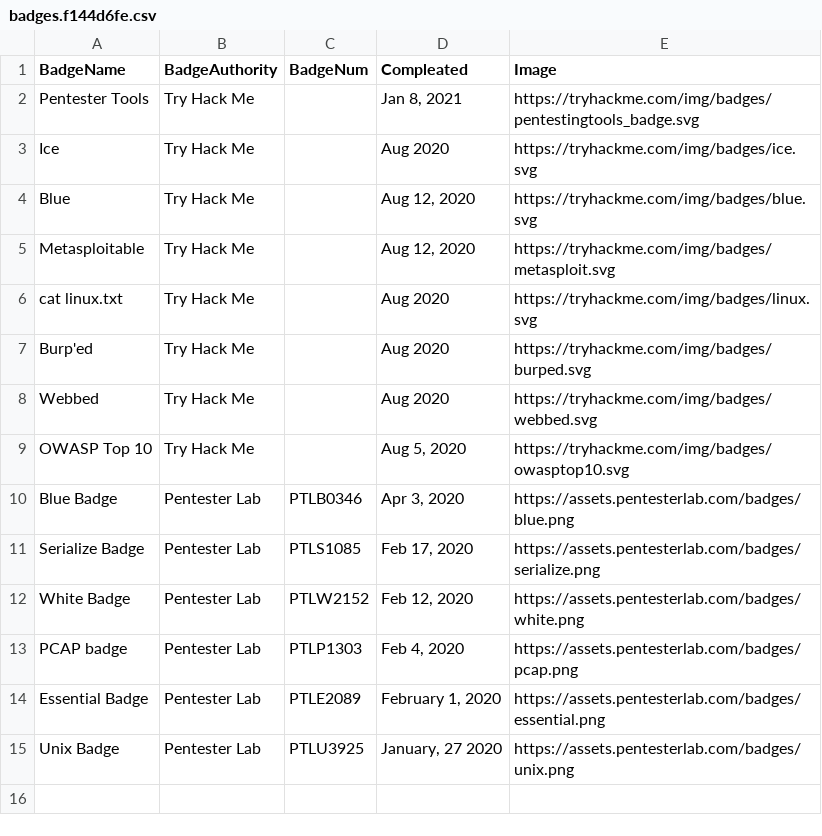
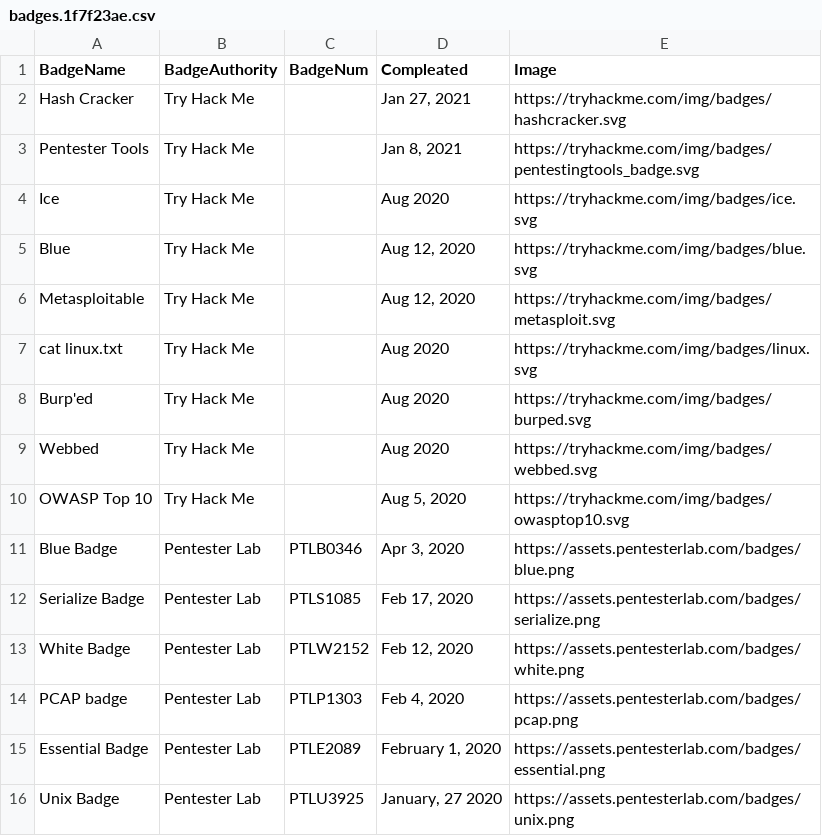
Before and after one commit to caffiendkitten/caffiendkitten.github.io, a CSV file: static/media/badges.1f7f23ae.csv (was static/media/badges.f144d6fe.csv), drawn as a sheet; the diff names each change by its address in the sheet, - before the commit and + after, or states it on an @@ line.

```diff
--- a/static/media/badges.f144d6fe.csv
+++ b/static/media/badges.1f7f23ae.csv
+row 2: Hash Cracker | Try Hack Me |  | Jan 27, 2021 | https://tryhackme.com/img/badges/hashcracker.svg
```
Also changed, not shown: 8 other files.
